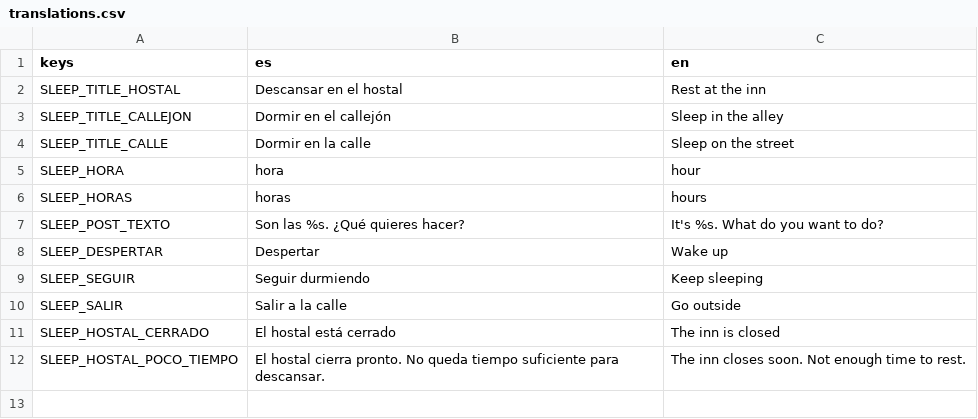
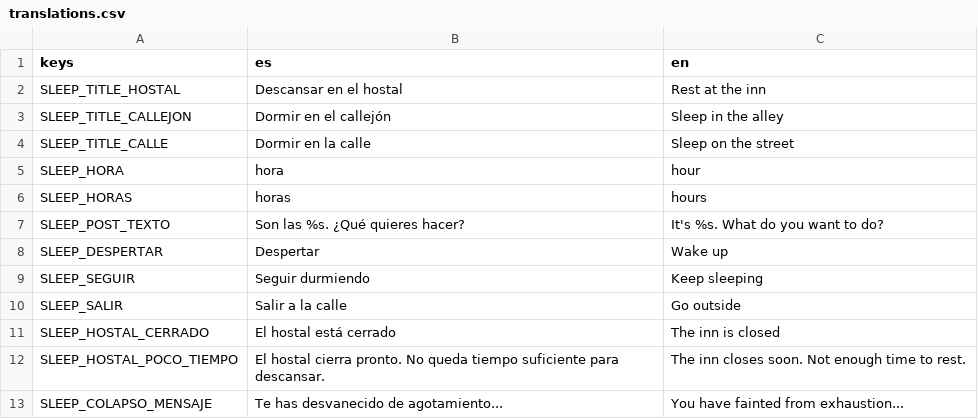
Before and after one commit to Urtu240z/Whitechapel-1888, a CSV file: Data/Translations/translations.csv, drawn as a sheet.

Commit message:
faint and rise

```diff
--- a/Data/Translations/translations.csv
+++ b/Data/Translations/translations.csv
@@ -12 +12,2 @@ SLEEP_HOSTAL_CERRADO,"El hostal está cerrado","The inn is closed"
 SLEEP_HOSTAL_POCO_TIEMPO,"El hostal cierra pronto. No queda tiempo suficiente para descansar.","The inn closes soon. Not enough time to rest."
+SLEEP_COLAPSO_MENSAJE,"Te has desvanecido de agotamiento...","You have fainted from exhaustion..."
```
Also changed, not shown: 27 other files.
